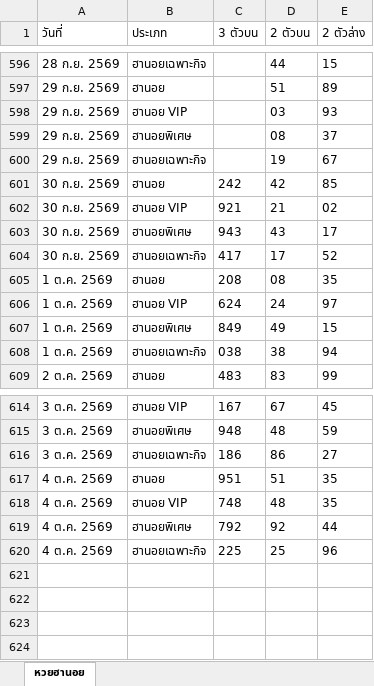
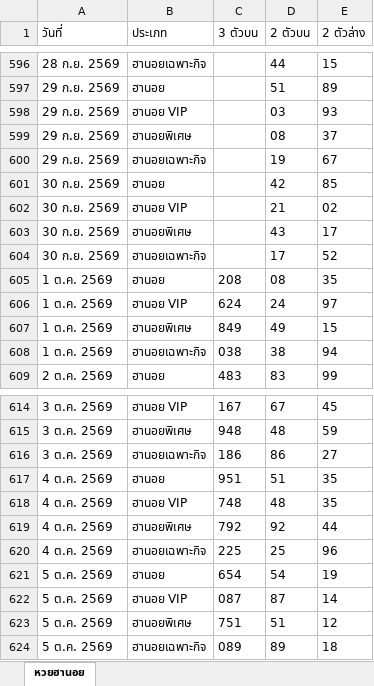
Before and after one commit to thitiphorn-data/lekdee-lao-lottery, an Excel workbook: hanoi_history.xlsx, sheet หวยฮานอย, drawn as a sheet; only a part is shown, gaps mark what is left out; values as stored, in another font and other column widths than the file's, no borders; the diff names each change by its address in the sheet, - before the commit and + after, or states it on an @@ line.

```diff
--- a/hanoi_history.xlsx (sheet หวยฮานอย)
+++ b/hanoi_history.xlsx (sheet หวยฮานอย)
-C601 (3 ตัวบน): 242
+C601 (3 ตัวบน): (empty)
-C602 (3 ตัวบน): 921
+C602 (3 ตัวบน): (empty)
-C603 (3 ตัวบน): 943
+C603 (3 ตัวบน): (empty)
-C604 (3 ตัวบน): 417
+C604 (3 ตัวบน): (empty)
+row 621: 5 ต.ค. 2569 | ฮานอย | 654 | 54 | 19
+row 622: 5 ต.ค. 2569 | ฮานอย VIP | 087 | 87 | 14
+row 623: 5 ต.ค. 2569 | ฮานอยพิเศษ | 751 | 51 | 12
+row 624: 5 ต.ค. 2569 | ฮานอยเฉพาะกิจ | 089 | 89 | 18
```
Also changed, not shown: lao_history.xlsx, 6 other files.
